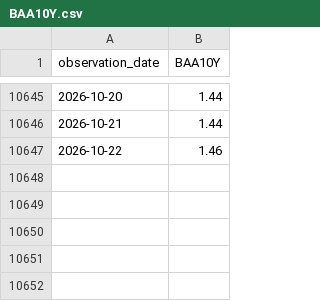
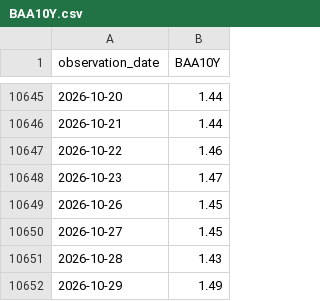
Before and after one commit to theodorewright11/macro_eco_dashboard, a CSV file: public/data/fred/BAA10Y.csv, drawn as a sheet; only a part is shown, gaps mark what is left out; the diff names each change by its address in the sheet, - before the commit and + after, or states it on an @@ line.

```diff
--- a/public/data/fred/BAA10Y.csv
+++ b/public/data/fred/BAA10Y.csv
+row 10648: 2026-10-23 | 1.47
+row 10649: 2026-10-26 | 1.45
+row 10650: 2026-10-27 | 1.45
+row 10651: 2026-10-28 | 1.43
+row 10652: 2026-10-29 | 1.49
```
Also changed, not shown: public/data/fred/DGS10.csv, public/data/fred/DGS2.csv, 10 other files.
